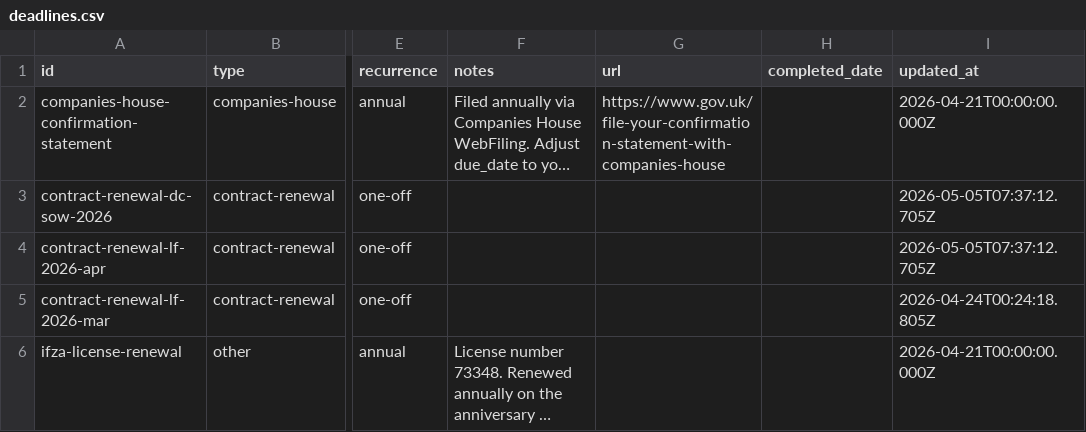
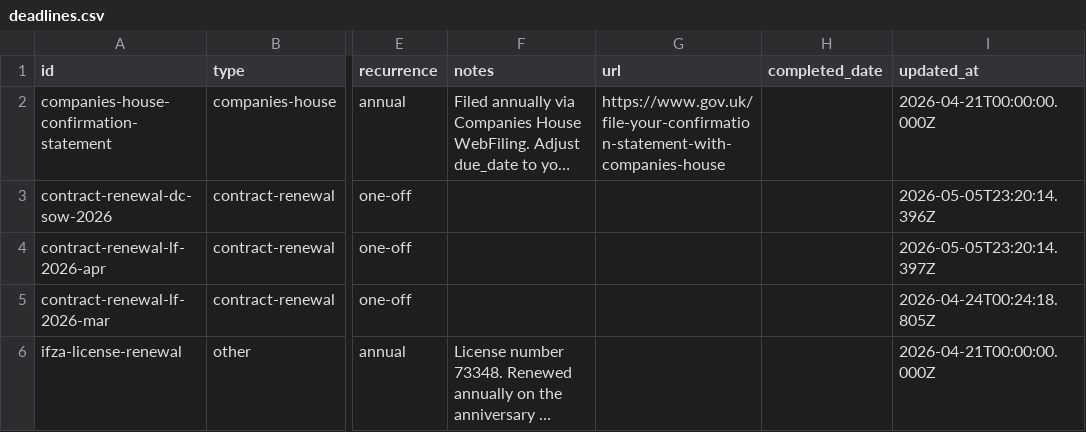
Before and after one commit to morrisondavid/finance-app, a CSV file: deadlines/deadlines.csv, drawn as a sheet; only a part is shown, gaps mark what is left out; long unchanged cells end in …; the diff names each change by its address in the sheet, - before the commit and + after, or states it on an @@ line.

```diff
--- a/deadlines/deadlines.csv
+++ b/deadlines/deadlines.csv
-I3 (updated_at): 2026-05-05T07:37:12.705Z
+I3 (updated_at): 2026-05-05T23:20:14.396Z
-I4 (updated_at): 2026-05-05T07:37:12.705Z
+I4 (updated_at): 2026-05-05T23:20:14.397Z
```
Also changed, not shown: 24 other files.
